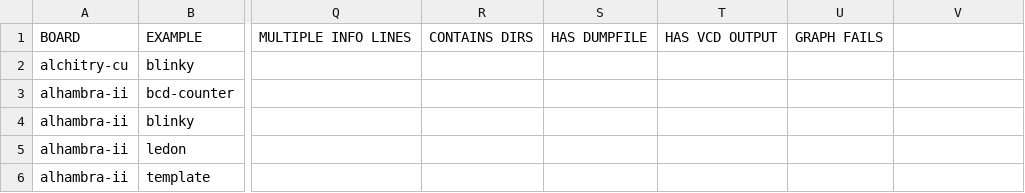
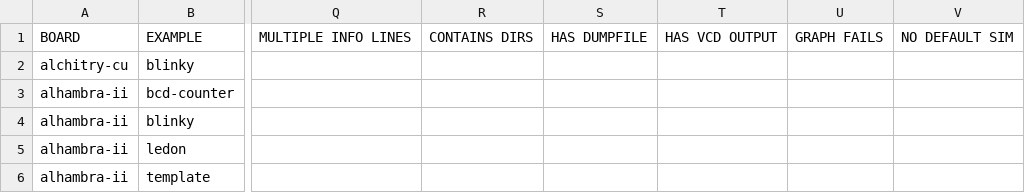
Before and after one commit to FPGAwars/apio-examples, a CSV file: _examples_full.csv, drawn as a sheet; only a part is shown, gaps mark what is left out; the diff names each change by its address in the sheet, - before the commit and + after, or states it on an @@ line.

Commit message:
Added a check for no default sim. That is, when 'apio sim' will fail because the project has multiple testbenches and the default one is not specified with 'default-testbench' in apio.ini.

```diff
--- a/_examples_full.csv
+++ b/_examples_full.csv
-V1: (empty)
+V1: NO DEFAULT SIM
```
Also changed, not shown: 2 other files.
